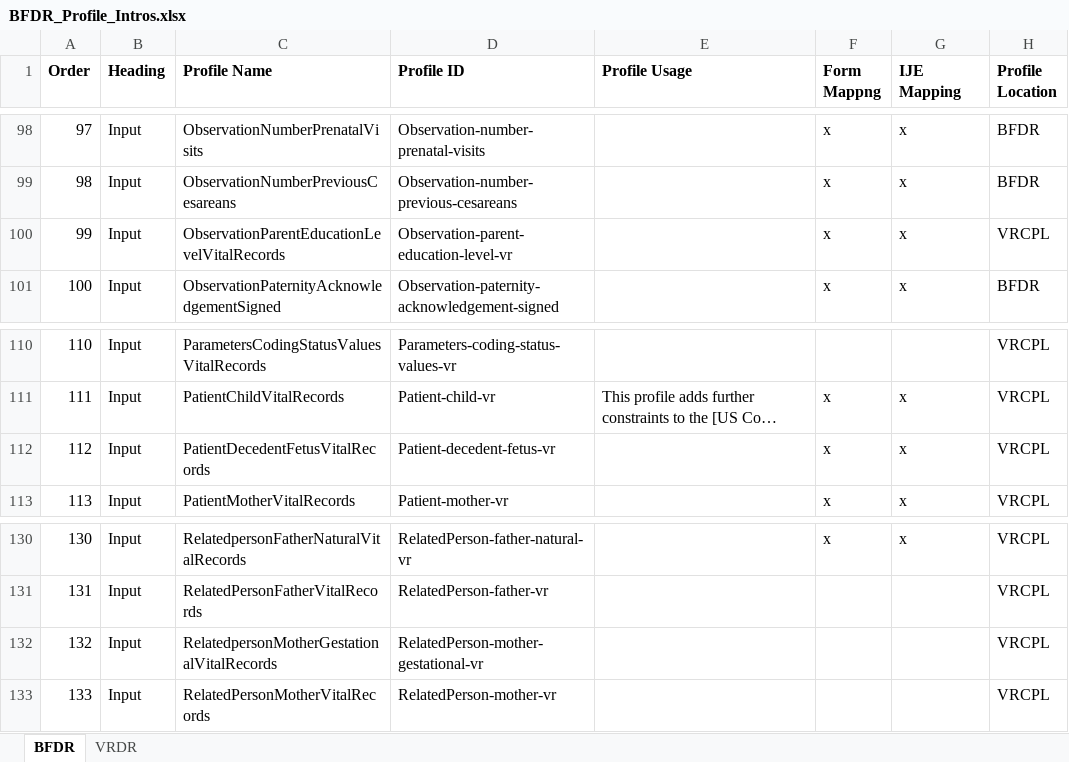
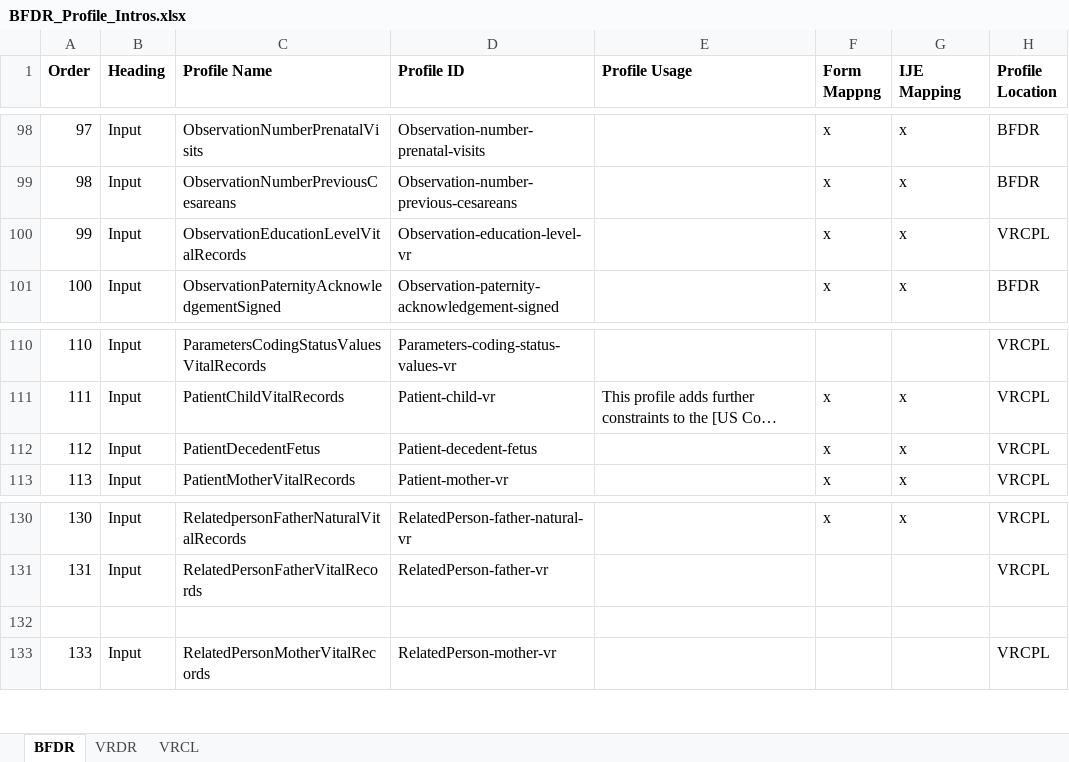
Before and after one commit to HL7/vr-common-library, an Excel workbook: input/mapping/BFDR_Profile_Intros.xlsx, sheet BFDR, drawn as a sheet; only a part is shown, gaps mark what is left out; long unchanged cells end in …; values as stored, in another font and other column widths than the file's, no borders; the diff names each change by its address in the sheet, - before the commit and + after, or states it on an @@ line.

Commit message:
adding profile intros

```diff
--- a/input/mapping/BFDR_Profile_Intros.xlsx (sheet BFDR)
+++ b/input/mapping/BFDR_Profile_Intros.xlsx (sheet BFDR)
+sheet tab: VRCL
-C100 (Profile Name): ObservationParentEducationLevelVitalRecords
+C100 (Profile Name): ObservationEducationLevelVitalRecords
-D100 (Profile ID): Observation-parent-education-level-vr
+D100 (Profile ID): Observation-education-level-vr
-C112 (Profile Name): PatientDecedentFetusVitalRecords
+C112 (Profile Name): PatientDecedentFetus
-D112 (Profile ID): Patient-decedent-fetus-vr
+D112 (Profile ID): Patient-decedent-fetus
-row 132: 132 | Input | RelatedpersonMotherGestationalVitalRecords | RelatedPerson-mother-gestational-vr |  |  |  | VRCPL
+row 132: (empty)
```
Also changed, not shown: 14 other files.
